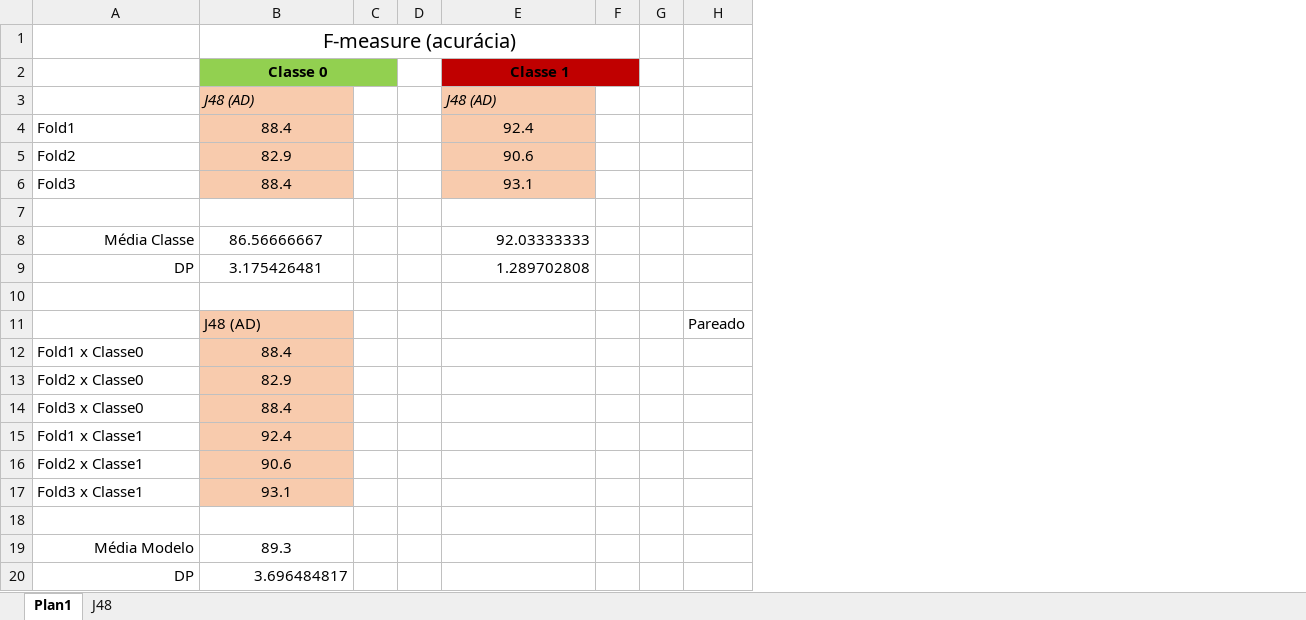
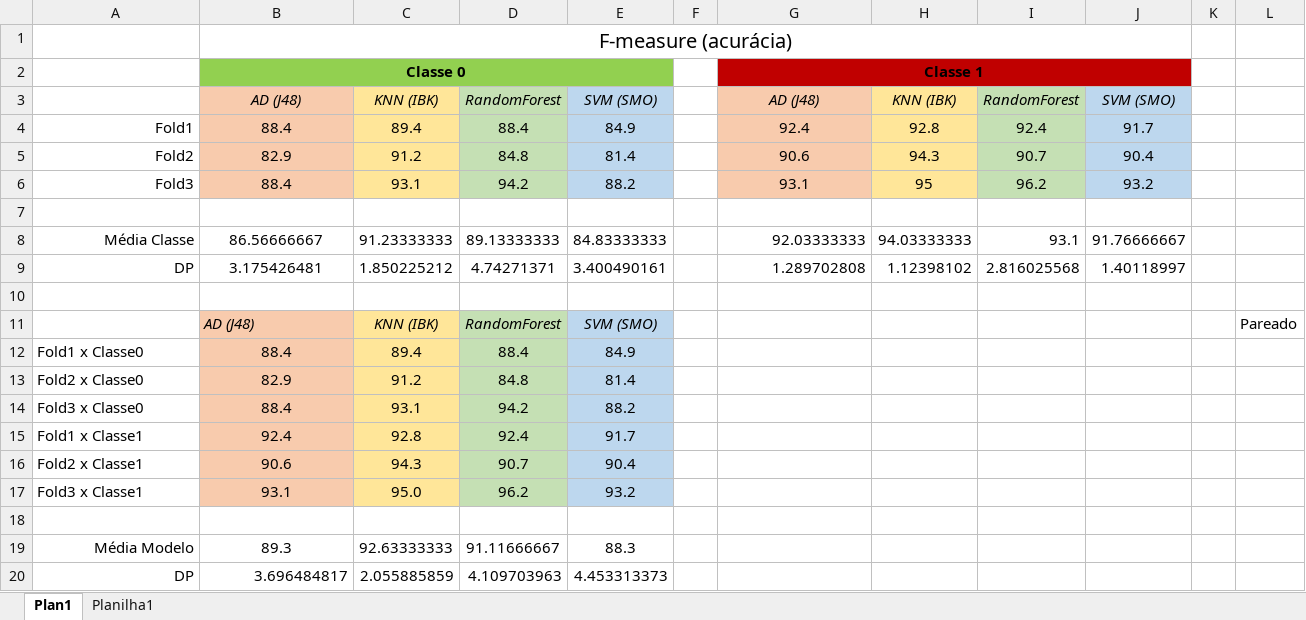
Before and after one commit to VictorHugoCardoso/projeto3-MachineLearning, an Excel workbook: algoritmos.xlsx, sheet Plan1, drawn as a sheet; values as stored, in another font and other column widths than the file's, no borders; removed rows and columns are numbered as before the commit, all else as after; the diff names each change by its address in the sheet, - before the commit and + after, or states it on an @@ line.

```diff
--- a/algoritmos.xlsx (sheet Plan1)
+++ b/algoritmos.xlsx (sheet Plan1)
-sheet tab: J48
+sheet tab: Planilha1
-column C, empty
+column C, rows 3-20: KNN (IBK) | 89.4 | 91.2 | 93.1 |  | 91.23333333 | 1.850225212 |  | KNN (IBK) | 89.4 | 91.2 | 93.1 | 92.8 | 94.3 | 95.0 |  | 92.63333333 | 2.055885859
+column D, rows 3-20: RandomForest | 88.4 | 84.8 | 94.2 |  | 89.13333333 | 4.74271371 |  | RandomForest | 88.4 | 84.8 | 94.2 | 92.4 | 90.7 | 96.2 |  | 91.11666667 | 4.109703963
+column E, rows 3-20: SVM (SMO) | 84.9 | 81.4 | 88.2 |  | 84.83333333 | 3.400490161 |  | SVM (SMO) | 84.9 | 81.4 | 88.2 | 91.7 | 90.4 | 93.2 |  | 88.3 | 4.453313373
-column F, empty
+column H, rows 3-9: KNN (IBK) | 92.8 | 94.3 | 95 |  | 94.03333333 | 1.12398102
+column I, rows 3-9: RandomForest | 92.4 | 90.7 | 96.2 |  | 93.1 | 2.816025568
+column J, rows 3-9: SVM (SMO) | 91.7 | 90.4 | 93.2 |  | 91.76666667 | 1.40118997
-B3: J48 (AD)
+B3: AD (J48)
-B3 alignment: left
+B3 alignment: center
-G3: J48 (AD)
+G3: AD (J48)
-G3 alignment: left
+G3 alignment: center
-A4:A6 alignment: left
+A4:A6 alignment: right
-B11: J48 (AD)
+B11: AD (J48)
-B11 italic: off
+B11 italic: on
```
Also changed, not shown: formulas that keep their value, charts or pictures.
